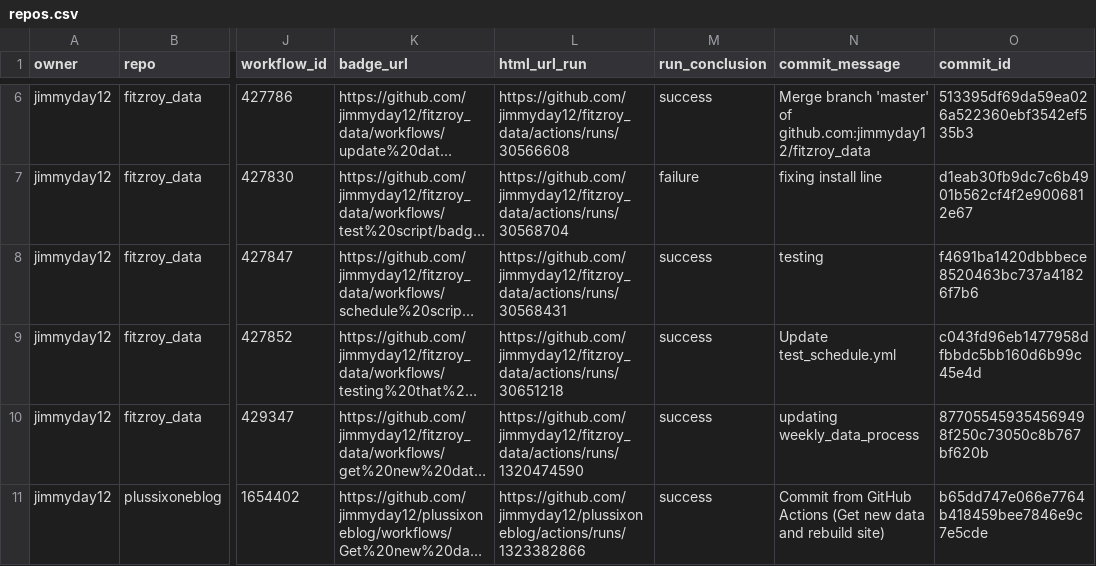
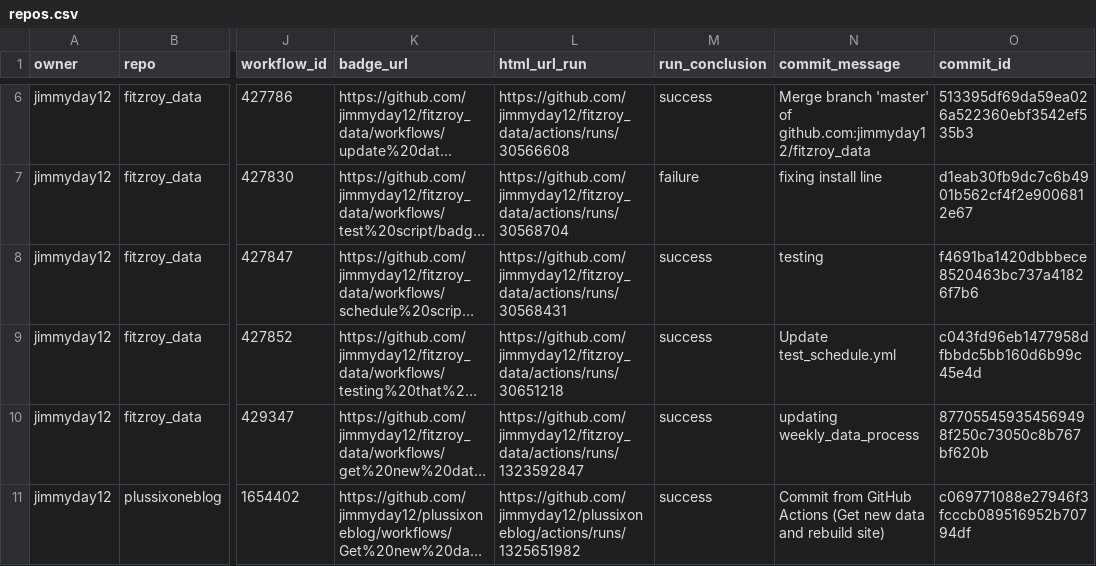
Before and after one commit to jimmyday12/status, a CSV file: repos.csv, drawn as a sheet; only a part is shown, gaps mark what is left out; long unchanged cells end in …; the diff names each change by its address in the sheet, - before the commit and + after, or states it on an @@ line.

```diff
--- a/repos.csv
+++ b/repos.csv
-L10 (html_url_run): https://github.com/jimmyday12/fitzroy_data/actions/runs/1320474590
+L10 (html_url_run): https://github.com/jimmyday12/fitzroy_data/actions/runs/1323592847
-L11 (html_url_run): https://github.com/jimmyday12/plussixoneblog/actions/runs/1323382866
+L11 (html_url_run): https://github.com/jimmyday12/plussixoneblog/actions/runs/1325651982
-O11 (commit_id): b65dd747e066e7764b418459bee7846e9c7e5cde
+O11 (commit_id): c069771088e27946f3fcccb089516952b70794df
```
Also changed, not shown: 1 other file.
